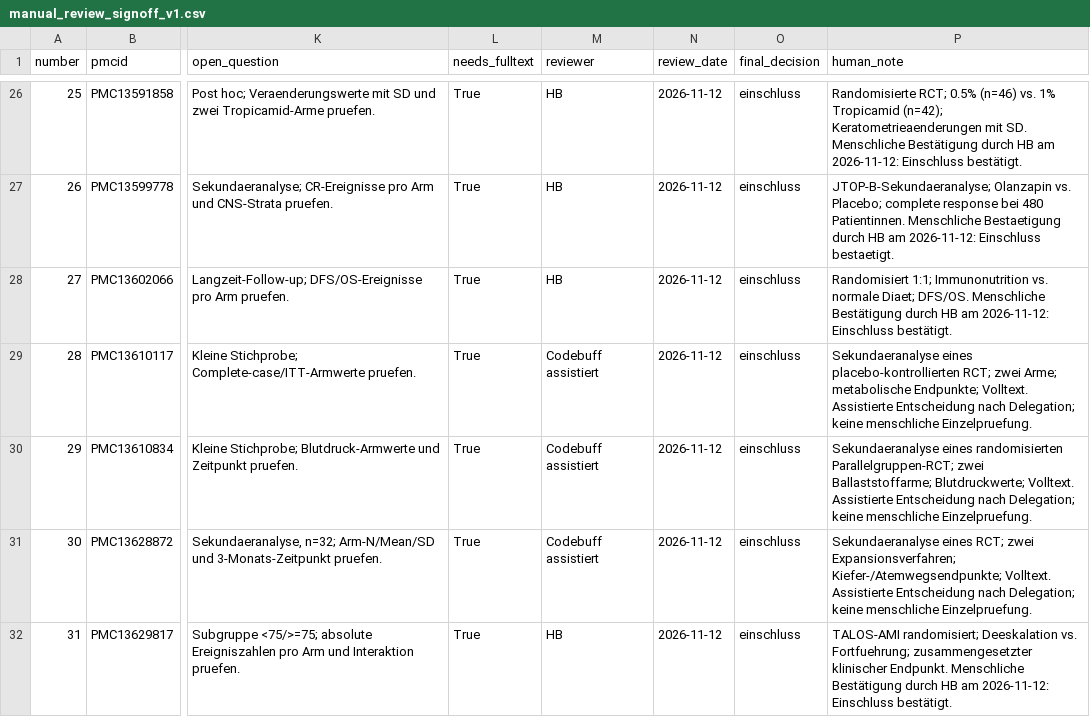
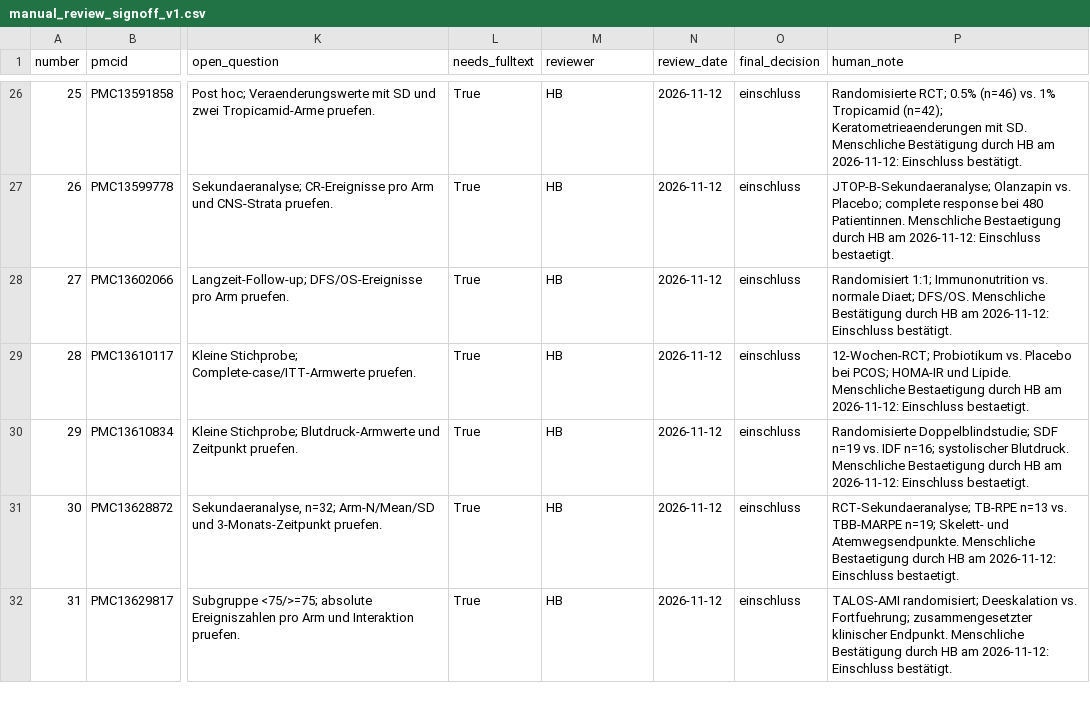
Before and after one commit to bauerhartmut/meta-analysis-pipeline-agent, a CSV file: public_benchmark/evaluation/c1_pilot/holdout_p0_20261112/manual_review_signoff_v1.csv, drawn as a sheet; only a part is shown, gaps mark what is left out; the diff covers the shown part only; the diff names each change by its address in the sheet, - before the commit and + after, or states it on an @@ line.

```diff
--- a/public_benchmark/evaluation/c1_pilot/holdout_p0_20261112/manual_review_signoff_v1.csv
+++ b/public_benchmark/evaluation/c1_pilot/holdout_p0_20261112/manual_review_signoff_v1.csv
-M29:M31 (reviewer): Codebuff assistiert
+M29:M31 (reviewer): HB
-P29 (human_note): Sekundaeranalyse eines placebo-kontrollierten RCT; zwei Arme; metabolische Endpunkte; Volltext. Assistierte Entscheidung nach Delegation; keine menschliche Einzelpruefung.
+P29 (human_note): 12-Wochen-RCT; Probiotikum vs. Placebo bei PCOS; HOMA-IR und Lipide. Menschliche Bestaetigung durch HB am 2026-11-12: Einschluss bestaetigt.
-P30 (human_note): Sekundaeranalyse eines randomisierten Parallelgruppen-RCT; zwei Ballaststoffarme; Blutdruckwerte; Volltext. Assistierte Entscheidung nach Delegation; keine menschliche Einzelpruefung.
+P30 (human_note): Randomisierte Doppelblindstudie; SDF n=19 vs. IDF n=16; systolischer Blutdruck. Menschliche Bestaetigung durch HB am 2026-11-12: Einschluss bestaetigt.
-P31 (human_note): Sekundaeranalyse eines RCT; zwei Expansionsverfahren; Kiefer-/Atemwegsendpunkte; Volltext. Assistierte Entscheidung nach Delegation; keine menschliche Einzelpruefung.
+P31 (human_note): RCT-Sekundaeranalyse; TB-RPE n=13 vs. TBB-MARPE n=19; Skelett- und Atemwegsendpunkte. Menschliche Bestaetigung durch HB am 2026-11-12: Einschluss bestaetigt.
```
Also changed, not shown: 14 edited cells elsewhere in this file, 14 other files.
